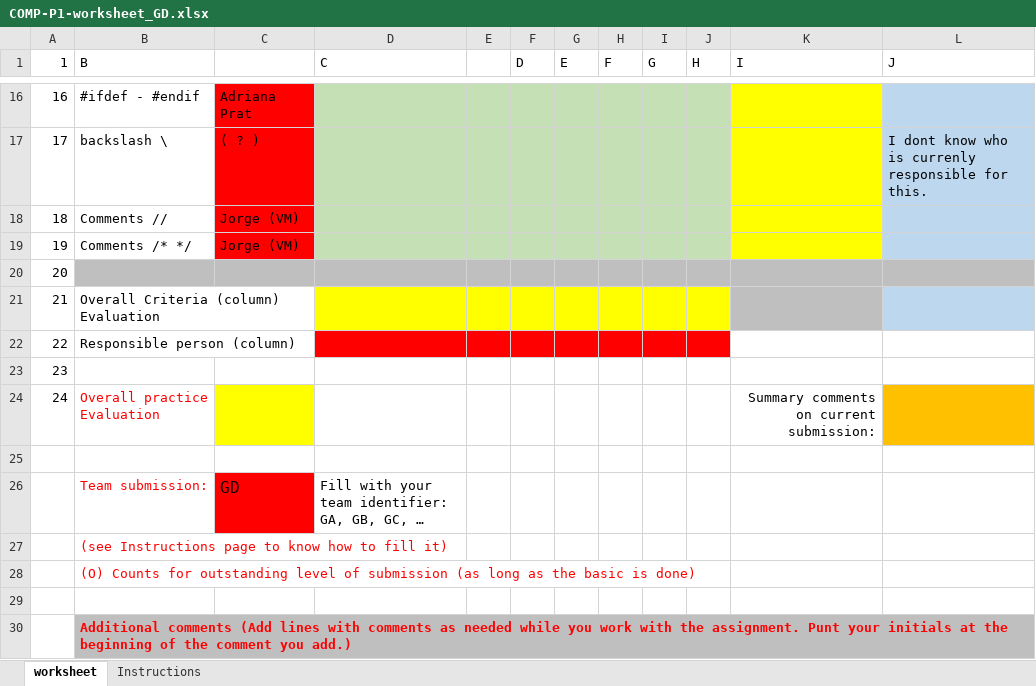
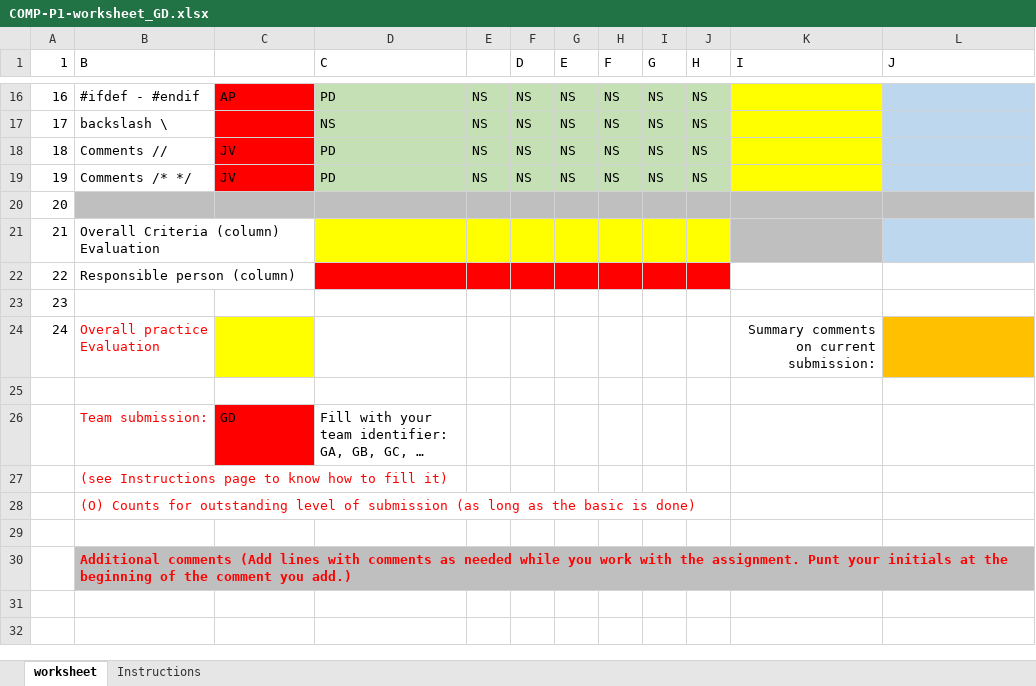
Before and after one commit to ARNAUSOLANSIVAZQUEZ/Compiladors_GD, an Excel workbook: Documentation/COMP-P1-worksheet_GD.xlsx, sheet worksheet, drawn as a sheet; only a part is shown, gaps mark what is left out; values as stored, in another font and other column widths than the file's, no borders; the diff covers the shown part only; the diff names each change by its address in the sheet, - before the commit and + after, or states it on an @@ line.

```diff
--- a/Documentation/COMP-P1-worksheet_GD.xlsx (sheet worksheet)
+++ b/Documentation/COMP-P1-worksheet_GD.xlsx (sheet worksheet)
-C16: Adriana Prat
+C16: AP
-D16 (C): (empty)
+D16 (C): PD
-E16:E19: (empty)
+E16:E19: NS
-F16:F19 (D): (empty)
+F16:F19 (D): NS
-G16:G19 (E): (empty)
+G16:G19 (E): NS
-H16:H19 (F): (empty)
+H16:H19 (F): NS
-I16:I19 (G): (empty)
+I16:I19 (G): NS
-J16:J19 (H): (empty)
+J16:J19 (H): NS
-C17: ( ? )
+C17: (empty)
-D17 (C): (empty)
+D17 (C): NS
-L17 (J): I dont know who is currenly responsible for this.
+L17 (J): (empty)
-C18:C19: Jorge (VM)
+C18:C19: JV
-D18:D19 (C): (empty)
+D18:D19 (C): PD
@@ C26 text size: smaller @@
```
Also changed, not shown: 76 edited cells and cell formats elsewhere in this sheet.
